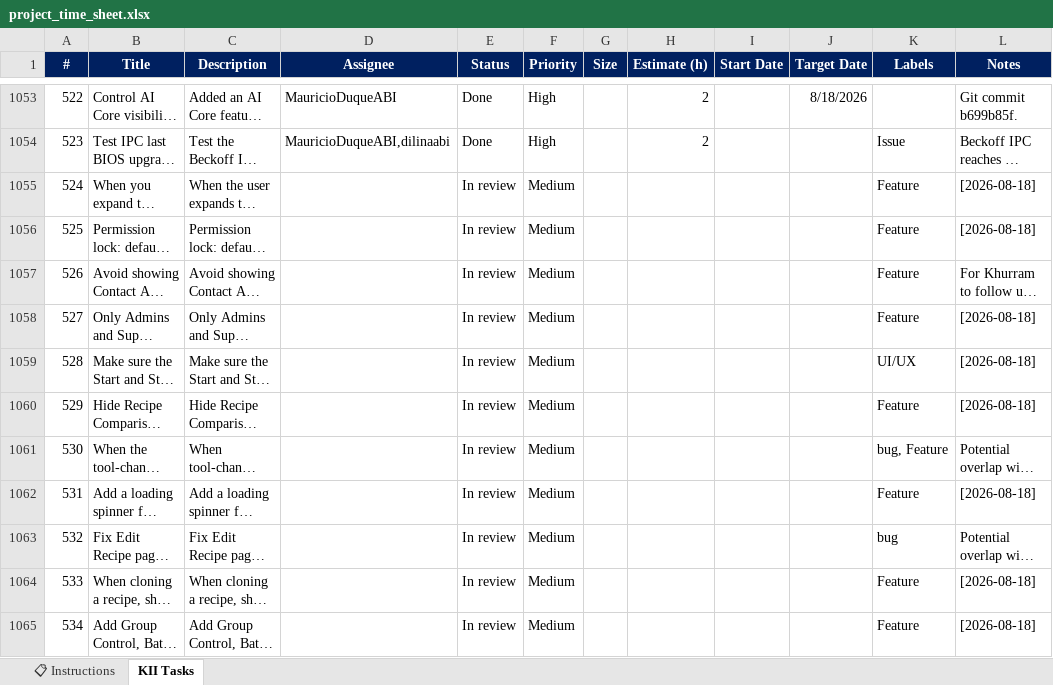
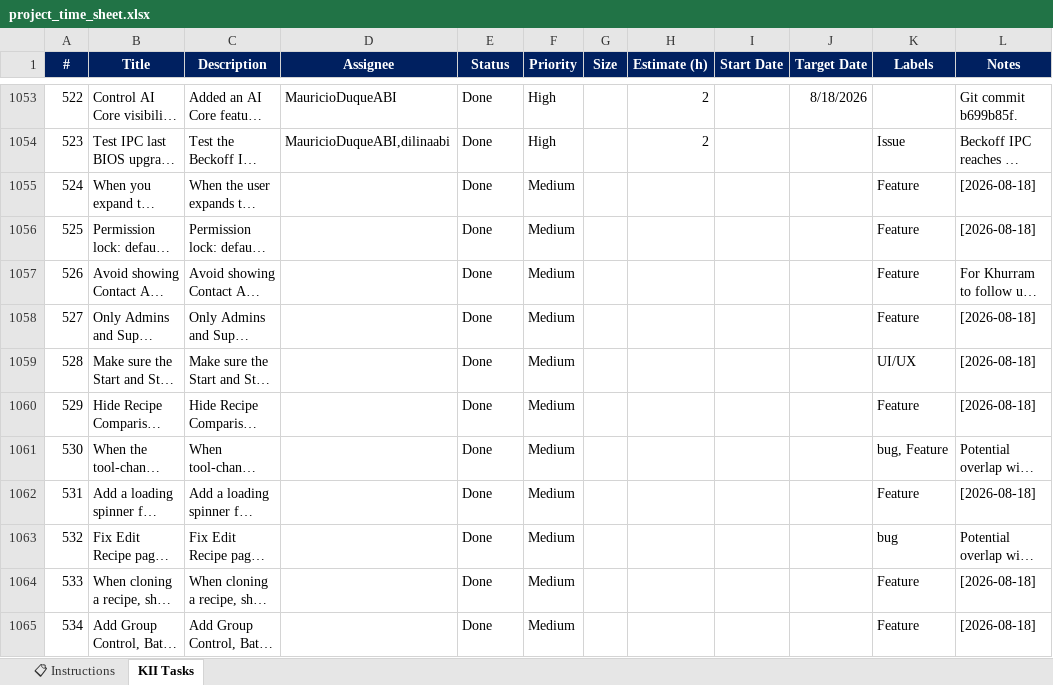
Before and after one commit to MauricioDuqueABI/Project-timesheet, an Excel workbook: project_time_sheet.xlsx, sheet KII Tasks, drawn as a sheet; only a part is shown, gaps mark what is left out; long unchanged cells end in …; values as stored, in another font and other column widths than the file's, no borders; conditional formats not drawn; the diff covers the shown part only; the diff names each change by its address in the sheet, - before the commit and + after, or states it on an @@ line.

```diff
--- a/project_time_sheet.xlsx (sheet KII Tasks)
+++ b/project_time_sheet.xlsx (sheet KII Tasks)
-E1055:E1065 (Status): In review
+E1055:E1065 (Status): Done
```
Also changed, not shown: 16 added rows and 10 edited cells elsewhere in this sheet, 1 other file.
